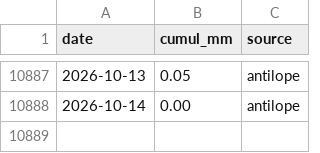
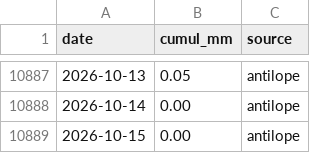
Before and after one commit to nicolasdbs8/precip-yavannome, a CSV file: precip_yavannome.csv, drawn as a sheet; only a part is shown, gaps mark what is left out.

```diff
--- a/precip_yavannome.csv
+++ b/precip_yavannome.csv
@@ -10888 +10888,2 @@ date,cumul_mm,source
 2026-10-14,0.00,antilope
+2026-10-15,0.00,antilope
```
Also changed, not shown: 1 other file.
